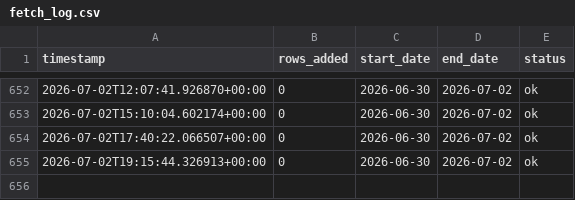
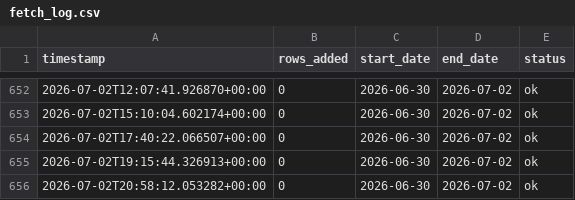
Before and after one commit to emaniftikharr/pm10_pm2.5, a CSV file: data/fetch_log.csv, drawn as a sheet; only a part is shown, gaps mark what is left out.

```diff
--- a/data/fetch_log.csv
+++ b/data/fetch_log.csv
@@ -655 +655,2 @@ timestamp,rows_added,start_date,end_date,status
 2026-07-02T19:15:44.326913+00:00,0,2026-06-30,2026-07-02,ok
+2026-07-02T20:58:12.053282+00:00,0,2026-06-30,2026-07-02,ok
```
Also changed, not shown: data/pipeline_log.csv.
